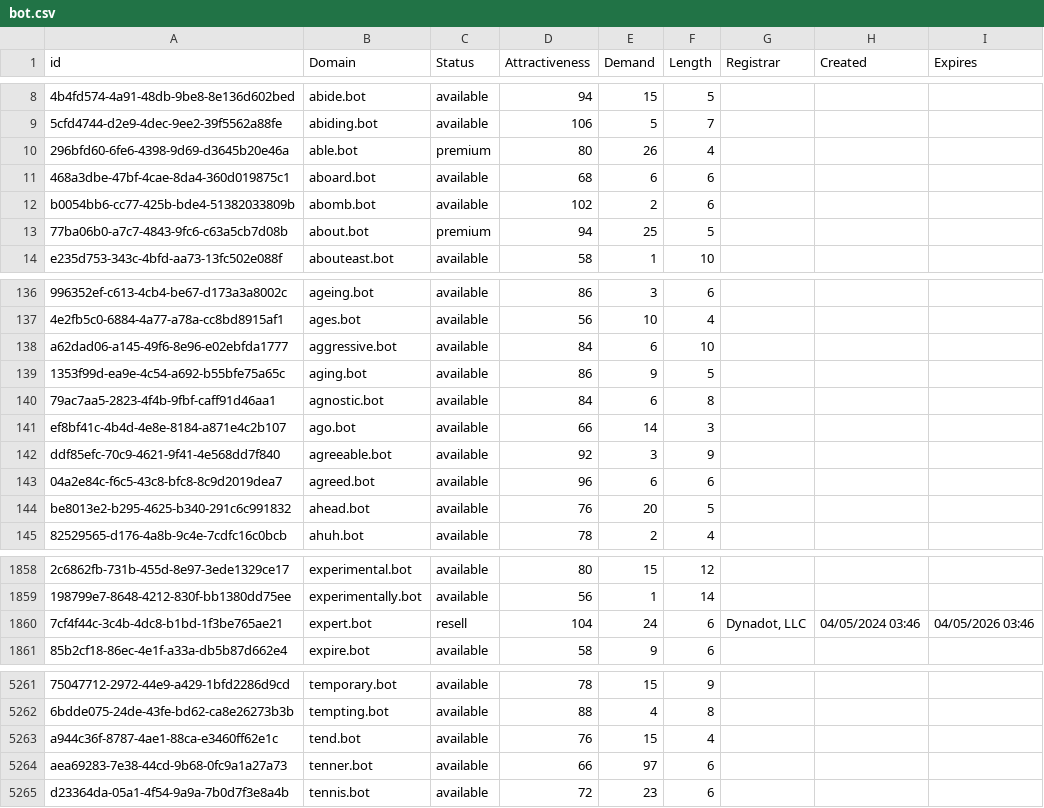
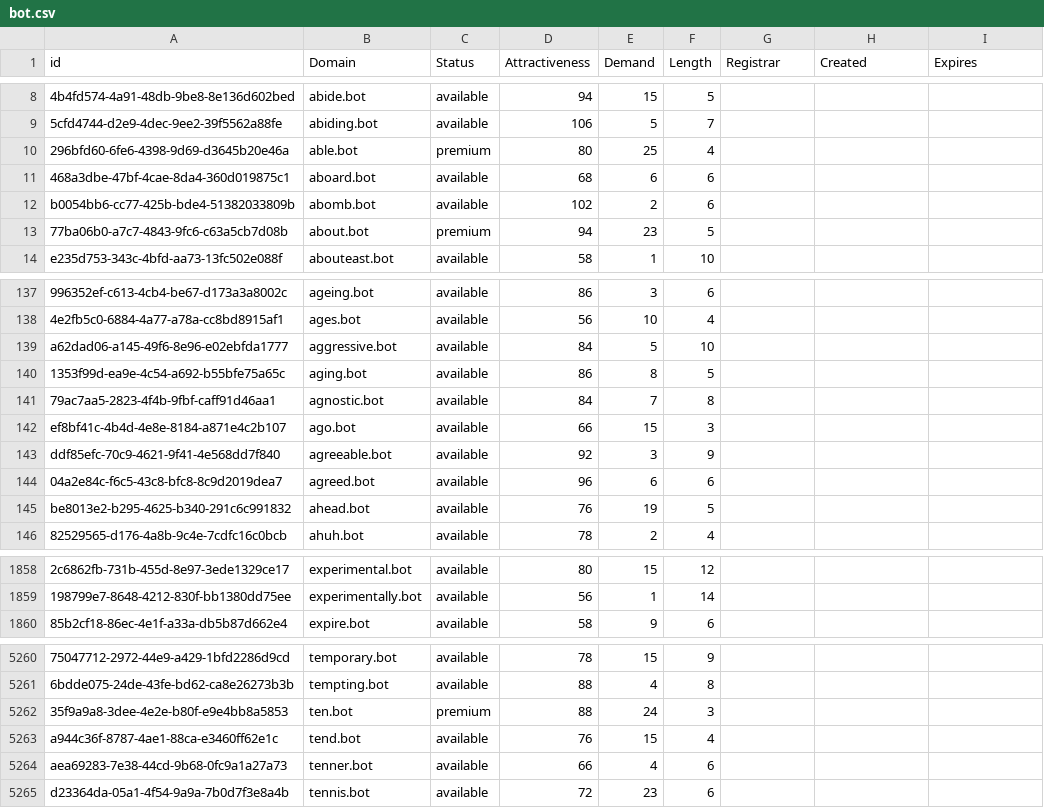
Before and after one commit to UniqueDomains/bot-oneword-domains, a CSV file: bot.csv, drawn as a sheet; only a part is shown, gaps mark what is left out; removed rows and columns are numbered as before the commit, all else as after; the diff covers the shown part only; the diff names each change by its address in the sheet, - before the commit and + after, or states it on an @@ line.

```diff
--- a/bot.csv
+++ b/bot.csv
-E10 (Demand): 26
+E10 (Demand): 25
-E13 (Demand): 25
+E13 (Demand): 23
-E139 (Demand): 6
+E139 (Demand): 5
-E140 (Demand): 9
+E140 (Demand): 8
-E141 (Demand): 6
+E141 (Demand): 7
-E142 (Demand): 14
+E142 (Demand): 15
-E145 (Demand): 20
+E145 (Demand): 19
-row 1860: 7cf4f44c-3c4b-4dc8-b1bd-1f3be765ae21 | expert.bot | resell | 104 | 24 | 6 | Dynadot, LLC | 04/05/2024 03:46 | 04/05/2026 03:46
+row 5262: 35f9a9a8-3dee-4e2e-b80f-e9e4bb8a5853 | ten.bot | premium | 88 | 24 | 3
-E5264 (Demand): 97
+E5264 (Demand): 4
```
Also changed, not shown: 1 added row, 1 removed row and 65 edited cells elsewhere in this file, 2 other files.
